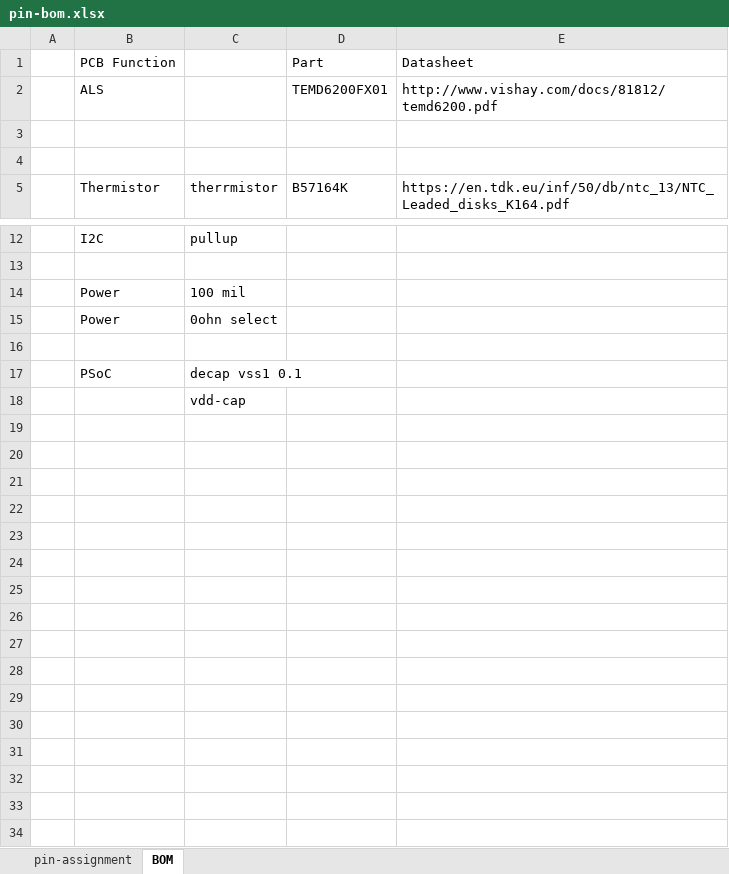
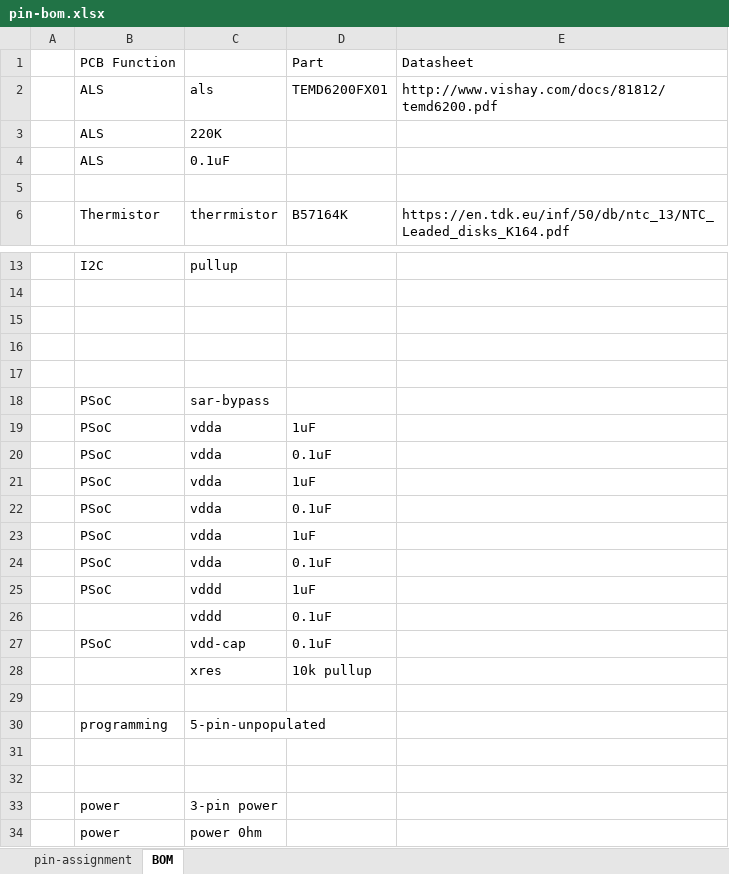
Before and after one commit to iotexpert/WW101, an Excel workbook: ww101-shield/pin-bom.xlsx, sheet BOM, drawn as a sheet; only a part is shown, gaps mark what is left out; values as stored, in another font and other column widths than the file's, no borders; removed rows and columns are numbered as before the commit, all else as after; the diff names each change by its address in the sheet, - before the commit and + after, or states it on an @@ line.

```diff
--- a/ww101-shield/pin-bom.xlsx (sheet BOM)
+++ b/ww101-shield/pin-bom.xlsx (sheet BOM)
-C2: (empty)
+C2: als
-row 3: (empty)
+row 3:  | ALS | 220K
+row 4:  | ALS | 0.1uF
-row 14:  | Power | 100 mil
-row 15:  | Power | 0ohn select
+row 16: (empty)
+row 17: (empty)
-C18: decap vss1 0.1
+C18: sar-bypass
+row 19:  | PSoC | vdda | 1uF
+row 20:  | PSoC | vdda | 0.1uF
+row 21:  | PSoC | vdda | 1uF
+row 22:  | PSoC | vdda | 0.1uF
+row 23:  | PSoC | vdda | 1uF
+row 24:  | PSoC | vdda | 0.1uF
+row 25:  | PSoC | vddd | 1uF
+row 26:  |  | vddd | 0.1uF
+row 27:  | PSoC | vdd-cap | 0.1uF
+row 28:  |  | xres | 10k pullup
-C29: vdd-cap
+C29: (empty)
+row 30:  | programming | 5-pin-unpopulated
+row 31: (empty)
+row 32: (empty)
+row 33:  | power | 3-pin power
+row 34:  | power | power 0hm
```
Also changed, not shown: sheet pin-assignment, 12 other files.
